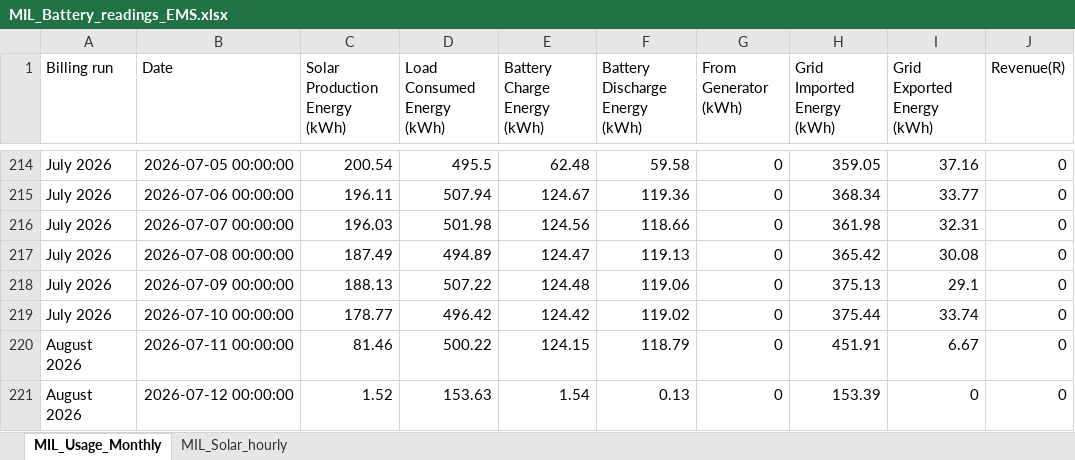
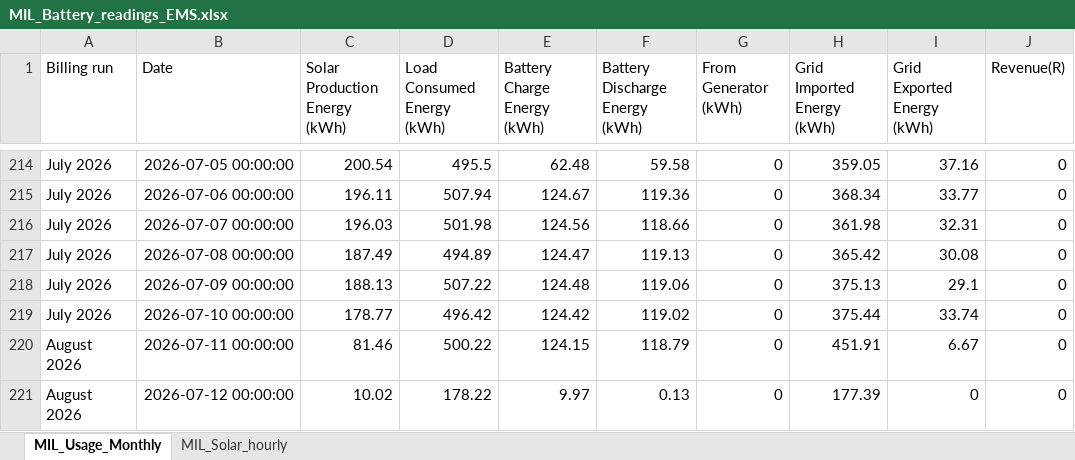
Before and after one commit to ruanvanheerden97/voltano-millenial-billing, an Excel workbook: MIL_Battery_readings_EMS.xlsx, sheet MIL_Usage_Monthly, drawn as a sheet; only a part is shown, gaps mark what is left out; values as stored, in another font and other column widths than the file's, no borders; the diff names each change by its address in the sheet, - before the commit and + after, or states it on an @@ line.

```diff
--- a/MIL_Battery_readings_EMS.xlsx (sheet MIL_Usage_Monthly)
+++ b/MIL_Battery_readings_EMS.xlsx (sheet MIL_Usage_Monthly)
-C221 (Solar Production Energy (kWh)): 1.52
+C221 (Solar Production Energy (kWh)): 10.02
-D221 (Load Consumed Energy (kWh)): 153.63
+D221 (Load Consumed Energy (kWh)): 178.22
-E221 (Battery Charge Energy (kWh)): 1.54
+E221 (Battery Charge Energy (kWh)): 9.97
-H221 (Grid Imported Energy (kWh)): 153.39
+H221 (Grid Imported Energy (kWh)): 177.39
```
Also changed, not shown: sheet MIL_Solar_hourly.
